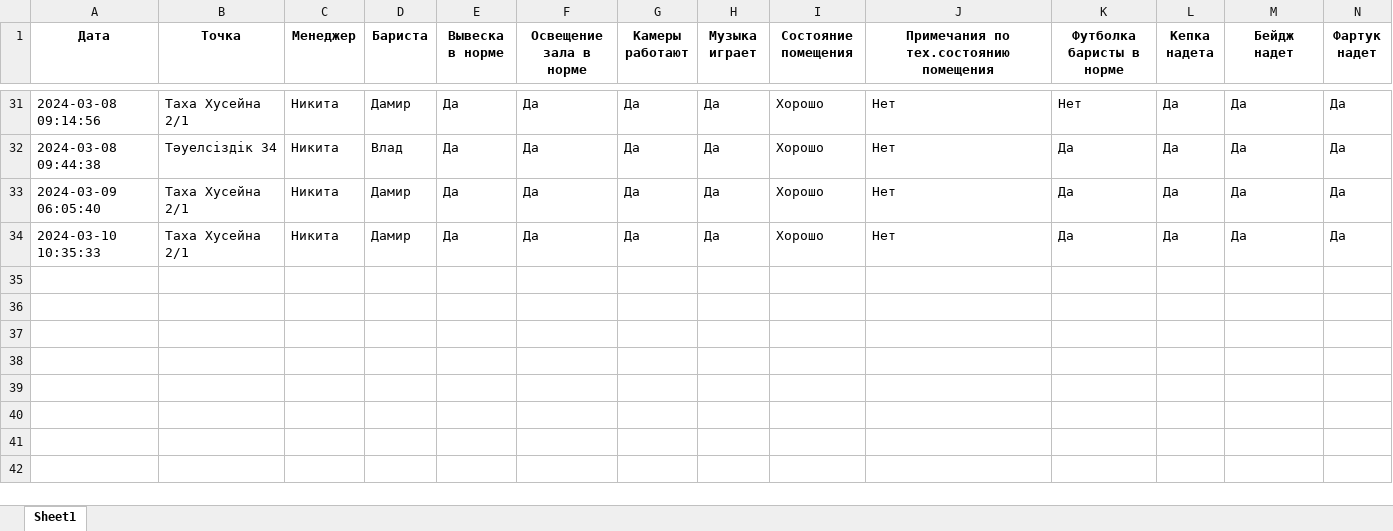
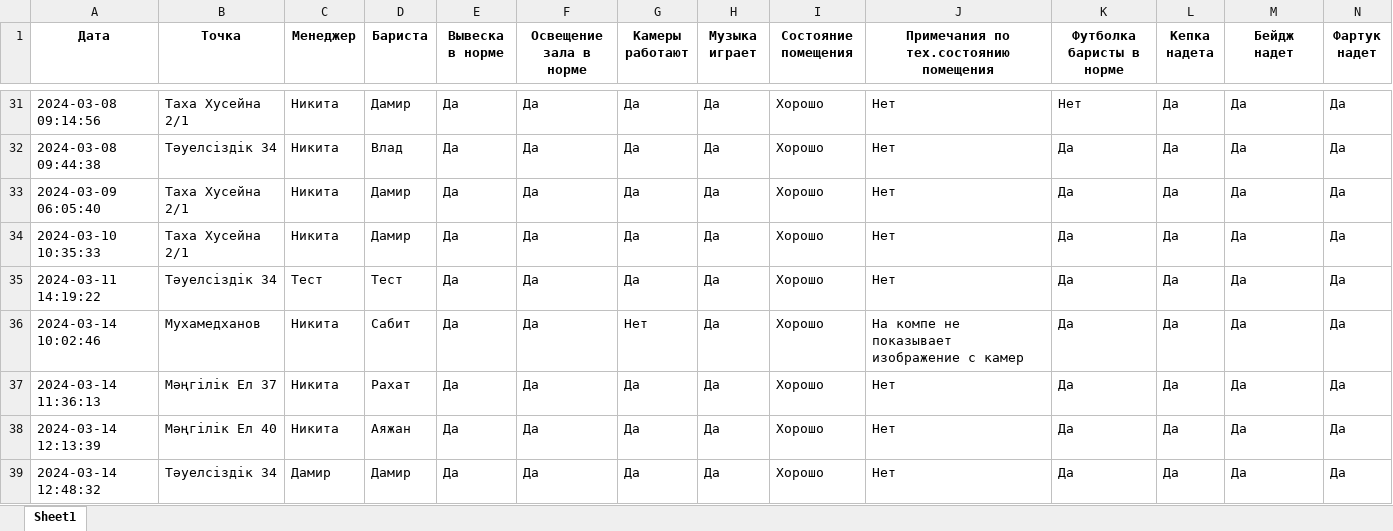
Before and after one commit to karibays/lunacoffee_managers_exam, an Excel workbook: data/reviews.xlsx, sheet Sheet1, drawn as a sheet; only a part is shown, gaps mark what is left out; values as stored, in another font and other column widths than the file's, no borders; rows hold the shown columns only; the diff names each change by its address in the sheet, - before the commit and + after, or states it on an @@ line.

```diff
--- a/data/reviews.xlsx (sheet Sheet1)
+++ b/data/reviews.xlsx (sheet Sheet1)
+row 35: 2024-03-11 14:19:22 | Тәуелсіздік 34 | Тест | Тест | Да | Да | Да | Да | Хорошо | Нет | Да | Да | Да | Да
+row 36: 2024-03-14 10:02:46 | Мухамедханов | Никита | Сабит | Да | Да | Нет | Да | Хорошо | На компе не показывает изображение с камер | Да | Да | Да | Да
+row 37: 2024-03-14 11:36:13 | Мәңгілік Ел 37 | Никита | Рахат | Да | Да | Да | Да | Хорошо | Нет | Да | Да | Да | Да
+row 38: 2024-03-14 12:13:39 | Мәңгілік Ел 40 | Никита | Аяжан | Да | Да | Да | Да | Хорошо | Нет | Да | Да | Да | Да
+row 39: 2024-03-14 12:48:32 | Тәуелсіздік 34 | Дамир | Дамир | Да | Да | Да | Да | Хорошо | Нет | Да | Да | Да | Да
```
Also changed, not shown: 4 other files.
